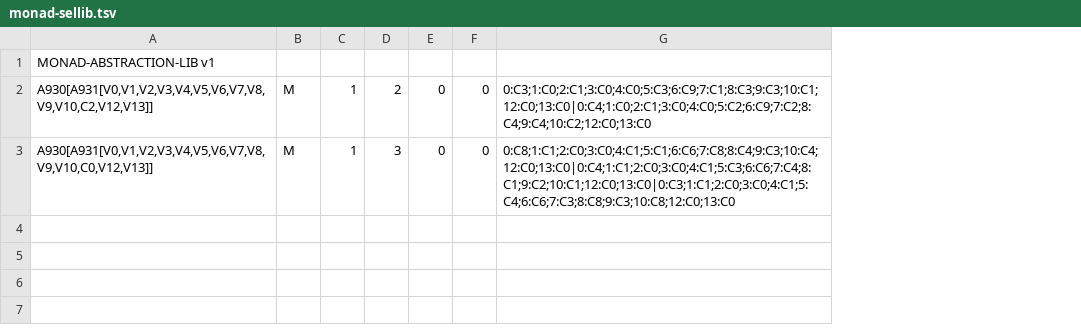
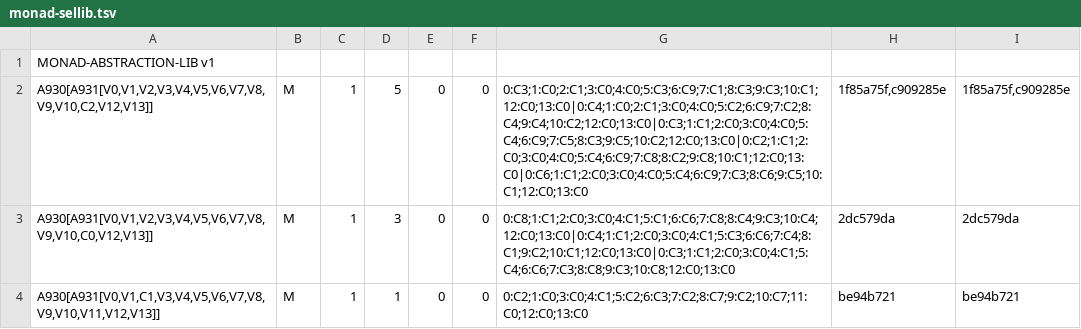
Before and after one commit to Cozystone/MONAD-1.0, a TSV file: monad-sellib.tsv, drawn as a sheet; the diff names each change by its address in the sheet, - before the commit and + after, or states it on an @@ line.

```diff
--- a/monad-sellib.tsv
+++ b/monad-sellib.tsv
+column H, rows 2-3: 1f85a75f,c909285e | 2dc579da
+column I, rows 2-3: 1f85a75f,c909285e | 2dc579da
-D2: 2
+D2: 5
-G2: 0:C3;1:C0;2:C1;3:C0;4:C0;5:C3;6:C9;7:C1;8:C3;9:C3;10:C1;12:C0;13:C0|0:C4;1:C0;2:C1;3:C0;4:C0;5:C2;6:C9;7:C2;8:C4;9:C4;10:C2;12:C0;13:C0
+G2: 0:C3;1:C0;2:C1;3:C0;4:C0;5:C3;6:C9;7:C1;8:C3;9:C3;10:C1;12:C0;13:C0|0:C4;1:C0;2:C1;3:C0;4:C0;5:C2;6:C9;7:C2;8:C4;9:C4;10:C2;12:C0;13:C0|0:C3;1:C1;2:C0;3:C0;4:C0;5:C4;6:C9;7:C5;8:C3;9:C5;10:C2;12:C0;13:C0|0:C2;1:C1;2:C0;3:C0;4:C0;5:C4;6:C9;7:C8;8:C2;9:C8;10:C1;12:C0;13:C0|0:C6;1:C1;2:C0;3:C0;4:C0;5:C4;6:C9;7:C3;8:C6;9:C5;10:C1;12:C0;13:C0
+row 4: A930[A931[V0,V1,C1,V3,V4,V5,V6,V7,V8,V9,V10,V11,V12,V13]] | M | 1 | 1 | 0 | 0 | 0:C2;1:C0;3:C0;4:C1;5:C2;6:C3;7:C2;8:C7;9:C2;10:C7;11:C0;12:C0;13:C0 | be94b721 | be94b721
```
Also changed, not shown: 17 other files.
